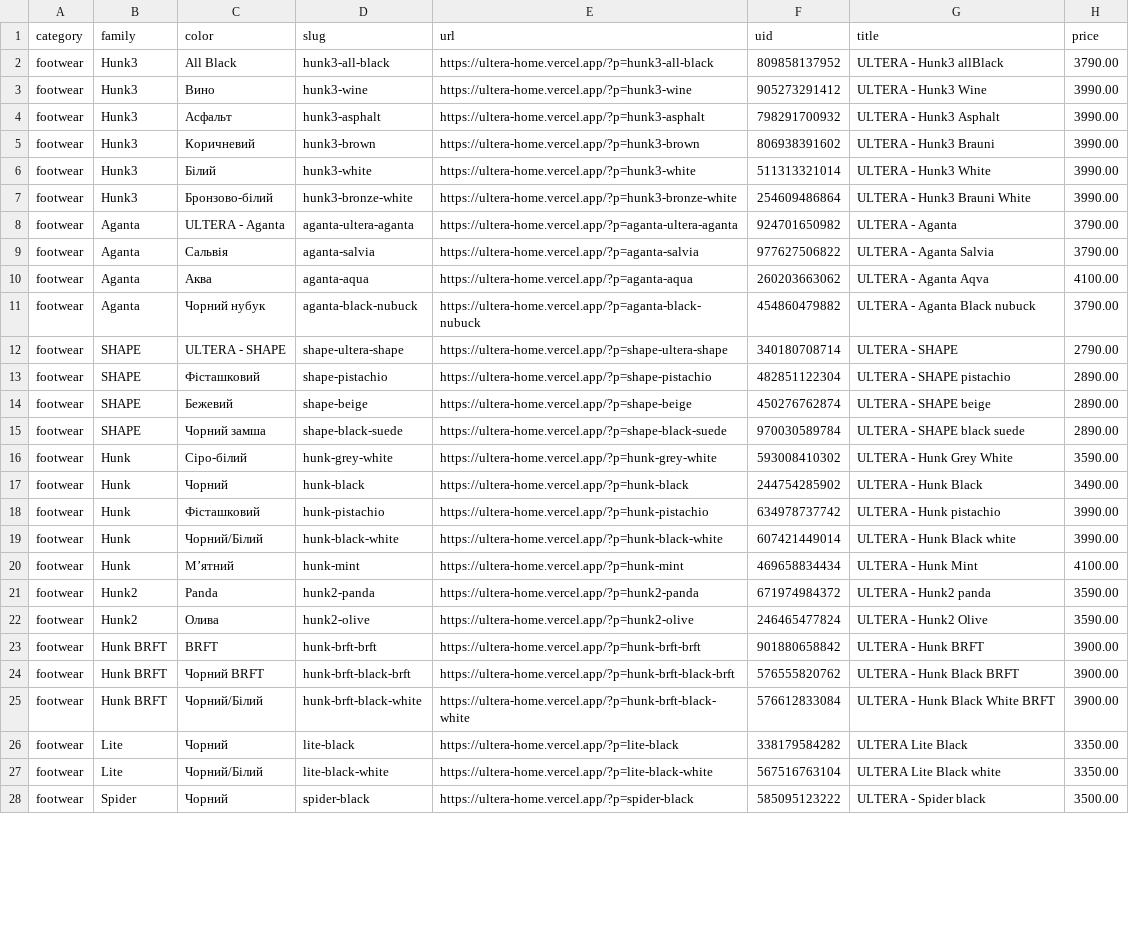
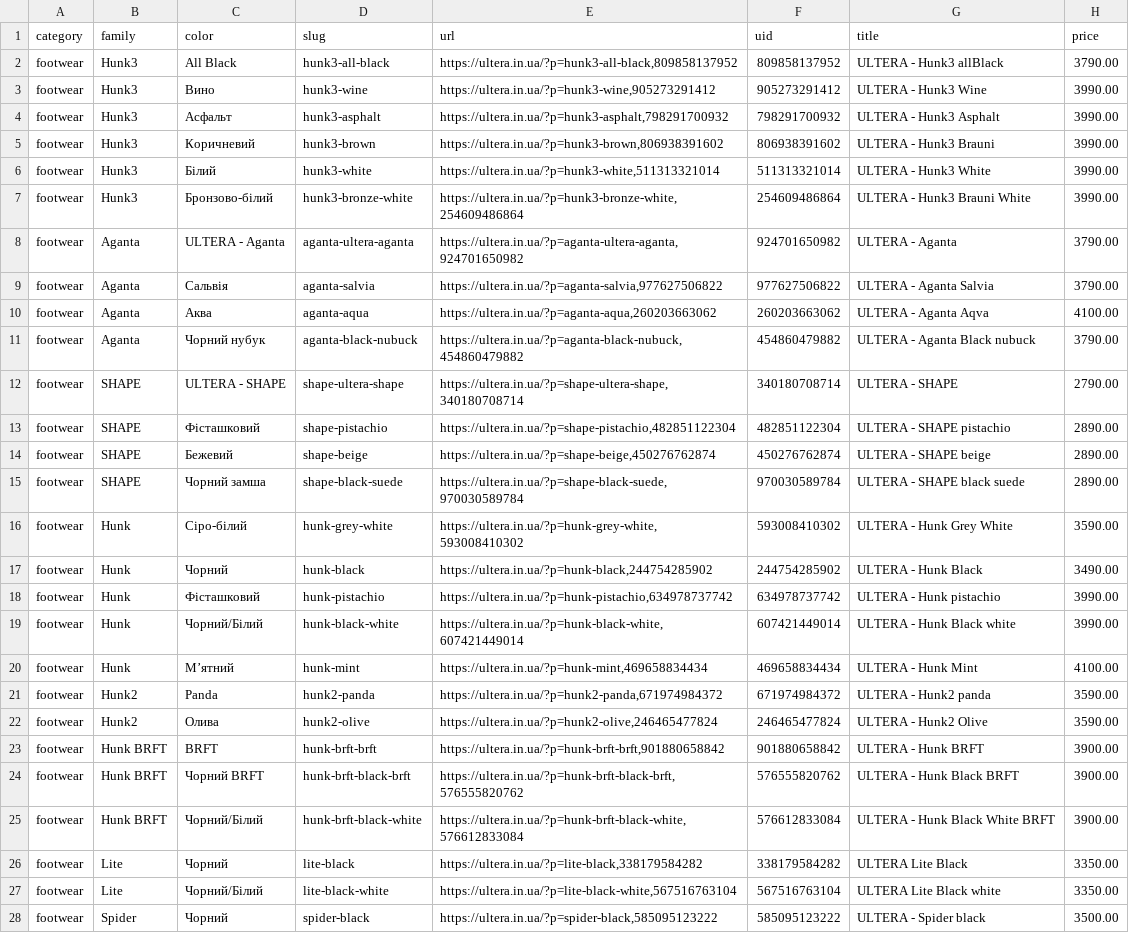
Before and after one commit to ismagilov12/ultera-home, a CSV file: ULTERA_DEEPLINKS.csv, drawn as a sheet; only a part is shown; the diff covers the shown part only; the diff names each change by its address in the sheet, - before the commit and + after, or states it on an @@ line.

Commit message:
deeplinks v2: ?p=slug,uid (uid anchor) + ultera.in.ua catalog

```diff
--- a/ULTERA_DEEPLINKS.csv
+++ b/ULTERA_DEEPLINKS.csv
-E2 (url): https://ultera-home.vercel.app/?p=hunk3-all-black
+E2 (url): https://ultera.in.ua/?p=hunk3-all-black,809858137952
-E3 (url): https://ultera-home.vercel.app/?p=hunk3-wine
+E3 (url): https://ultera.in.ua/?p=hunk3-wine,905273291412
-E4 (url): https://ultera-home.vercel.app/?p=hunk3-asphalt
+E4 (url): https://ultera.in.ua/?p=hunk3-asphalt,798291700932
-E5 (url): https://ultera-home.vercel.app/?p=hunk3-brown
+E5 (url): https://ultera.in.ua/?p=hunk3-brown,806938391602
-E6 (url): https://ultera-home.vercel.app/?p=hunk3-white
+E6 (url): https://ultera.in.ua/?p=hunk3-white,511313321014
-E7 (url): https://ultera-home.vercel.app/?p=hunk3-bronze-white
+E7 (url): https://ultera.in.ua/?p=hunk3-bronze-white,254609486864
-E8 (url): https://ultera-home.vercel.app/?p=aganta-ultera-aganta
+E8 (url): https://ultera.in.ua/?p=aganta-ultera-aganta,924701650982
-E9 (url): https://ultera-home.vercel.app/?p=aganta-salvia
+E9 (url): https://ultera.in.ua/?p=aganta-salvia,977627506822
-E10 (url): https://ultera-home.vercel.app/?p=aganta-aqua
+E10 (url): https://ultera.in.ua/?p=aganta-aqua,260203663062
-E11 (url): https://ultera-home.vercel.app/?p=aganta-black-nubuck
+E11 (url): https://ultera.in.ua/?p=aganta-black-nubuck,454860479882
-E12 (url): https://ultera-home.vercel.app/?p=shape-ultera-shape
+E12 (url): https://ultera.in.ua/?p=shape-ultera-shape,340180708714
-E13 (url): https://ultera-home.vercel.app/?p=shape-pistachio
+E13 (url): https://ultera.in.ua/?p=shape-pistachio,482851122304
-E14 (url): https://ultera-home.vercel.app/?p=shape-beige
+E14 (url): https://ultera.in.ua/?p=shape-beige,450276762874
-E15 (url): https://ultera-home.vercel.app/?p=shape-black-suede
+E15 (url): https://ultera.in.ua/?p=shape-black-suede,970030589784
-E16 (url): https://ultera-home.vercel.app/?p=hunk-grey-white
+E16 (url): https://ultera.in.ua/?p=hunk-grey-white,593008410302
-E17 (url): https://ultera-home.vercel.app/?p=hunk-black
+E17 (url): https://ultera.in.ua/?p=hunk-black,244754285902
-E18 (url): https://ultera-home.vercel.app/?p=hunk-pistachio
+E18 (url): https://ultera.in.ua/?p=hunk-pistachio,634978737742
-E19 (url): https://ultera-home.vercel.app/?p=hunk-black-white
+E19 (url): https://ultera.in.ua/?p=hunk-black-white,607421449014
-E20 (url): https://ultera-home.vercel.app/?p=hunk-mint
+E20 (url): https://ultera.in.ua/?p=hunk-mint,469658834434
-E21 (url): https://ultera-home.vercel.app/?p=hunk2-panda
+E21 (url): https://ultera.in.ua/?p=hunk2-panda,671974984372
-E22 (url): https://ultera-home.vercel.app/?p=hunk2-olive
+E22 (url): https://ultera.in.ua/?p=hunk2-olive,246465477824
-E23 (url): https://ultera-home.vercel.app/?p=hunk-brft-brft
+E23 (url): https://ultera.in.ua/?p=hunk-brft-brft,901880658842
-E24 (url): https://ultera-home.vercel.app/?p=hunk-brft-black-brft
+E24 (url): https://ultera.in.ua/?p=hunk-brft-black-brft,576555820762
-E25 (url): https://ultera-home.vercel.app/?p=hunk-brft-black-white
+E25 (url): https://ultera.in.ua/?p=hunk-brft-black-white,576612833084
-E26 (url): https://ultera-home.vercel.app/?p=lite-black
+E26 (url): https://ultera.in.ua/?p=lite-black,338179584282
-E27 (url): https://ultera-home.vercel.app/?p=lite-black-white
+E27 (url): https://ultera.in.ua/?p=lite-black-white,567516763104
-E28 (url): https://ultera-home.vercel.app/?p=spider-black
+E28 (url): https://ultera.in.ua/?p=spider-black,585095123222
```
Also changed, not shown: 52 edited cells elsewhere in this file, 3 other files.
